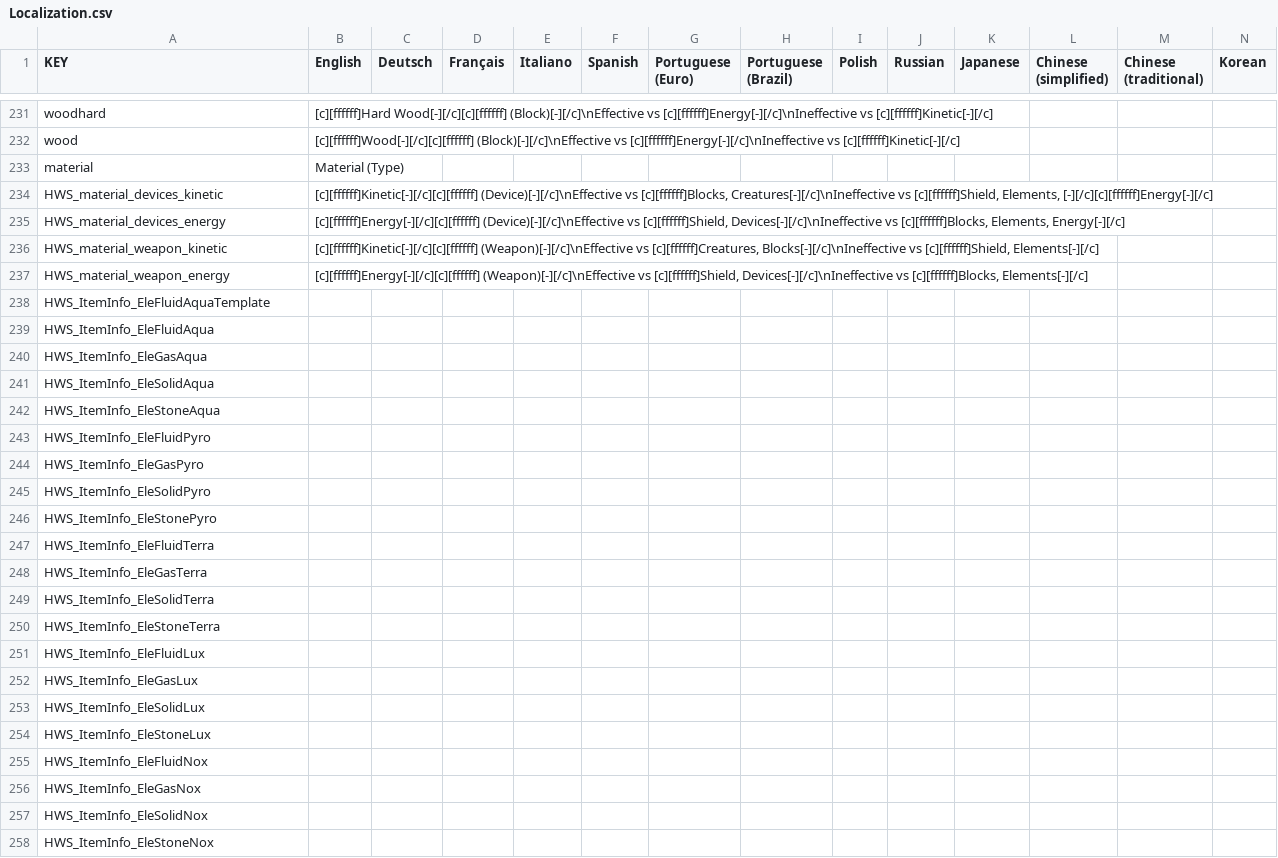
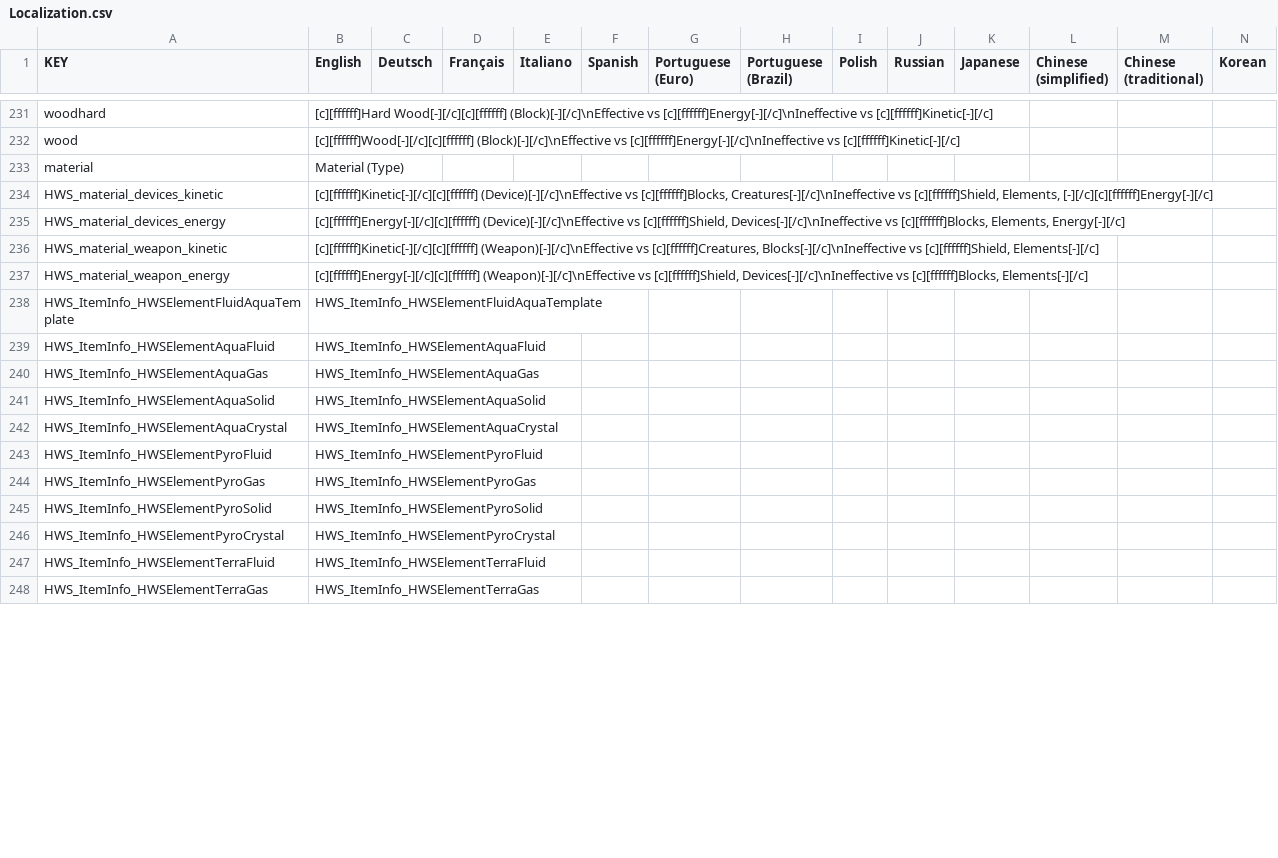
Before and after one commit to B-iggy/HWS-Plus-Creative-Scenario, a CSV file: Extras/Localization.csv, drawn as a sheet; only a part is shown, gaps mark what is left out; removed rows and columns are numbered as before the commit, all else as after; rows hold the shown columns only; the diff covers the shown part only; the diff names each change by its address in the sheet, - before the commit and + after, or states it on an @@ line.

```diff
--- a/Extras/Localization.csv
+++ b/Extras/Localization.csv
-row 238: HWS_ItemInfo_EleFluidAquaTemplate
-row 239: HWS_ItemInfo_EleFluidAqua
-row 240: HWS_ItemInfo_EleGasAqua
-row 241: HWS_ItemInfo_EleSolidAqua
-row 242: HWS_ItemInfo_EleStoneAqua
-row 243: HWS_ItemInfo_EleFluidPyro
-row 244: HWS_ItemInfo_EleGasPyro
-row 245: HWS_ItemInfo_EleSolidPyro
-row 246: HWS_ItemInfo_EleStonePyro
-row 247: HWS_ItemInfo_EleFluidTerra
-row 248: HWS_ItemInfo_EleGasTerra
-row 249: HWS_ItemInfo_EleSolidTerra
-row 250: HWS_ItemInfo_EleStoneTerra
-row 251: HWS_ItemInfo_EleFluidLux
-row 252: HWS_ItemInfo_EleGasLux
-row 253: HWS_ItemInfo_EleSolidLux
-row 254: HWS_ItemInfo_EleStoneLux
-row 255: HWS_ItemInfo_EleFluidNox
-row 256: HWS_ItemInfo_EleGasNox
-row 257: HWS_ItemInfo_EleSolidNox
-row 258: HWS_ItemInfo_EleStoneNox
+row 238: HWS_ItemInfo_HWSElementFluidAquaTemplate | HWS_ItemInfo_HWSElementFluidAquaTemplate
+row 239: HWS_ItemInfo_HWSElementAquaFluid | HWS_ItemInfo_HWSElementAquaFluid
+row 240: HWS_ItemInfo_HWSElementAquaGas | HWS_ItemInfo_HWSElementAquaGas
+row 241: HWS_ItemInfo_HWSElementAquaSolid | HWS_ItemInfo_HWSElementAquaSolid
+row 242: HWS_ItemInfo_HWSElementAquaCrystal | HWS_ItemInfo_HWSElementAquaCrystal
+row 243: HWS_ItemInfo_HWSElementPyroFluid | HWS_ItemInfo_HWSElementPyroFluid
+row 244: HWS_ItemInfo_HWSElementPyroGas | HWS_ItemInfo_HWSElementPyroGas
+row 245: HWS_ItemInfo_HWSElementPyroSolid | HWS_ItemInfo_HWSElementPyroSolid
+row 246: HWS_ItemInfo_HWSElementPyroCrystal | HWS_ItemInfo_HWSElementPyroCrystal
+row 247: HWS_ItemInfo_HWSElementTerraFluid | HWS_ItemInfo_HWSElementTerraFluid
+row 248: HWS_ItemInfo_HWSElementTerraGas | HWS_ItemInfo_HWSElementTerraGas
```
Also changed, not shown: 27 added rows and 6 edited cells elsewhere in this file, 11 other files.
